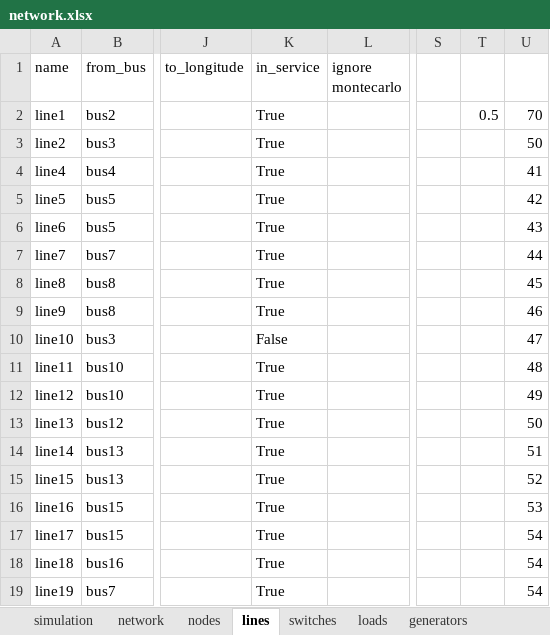
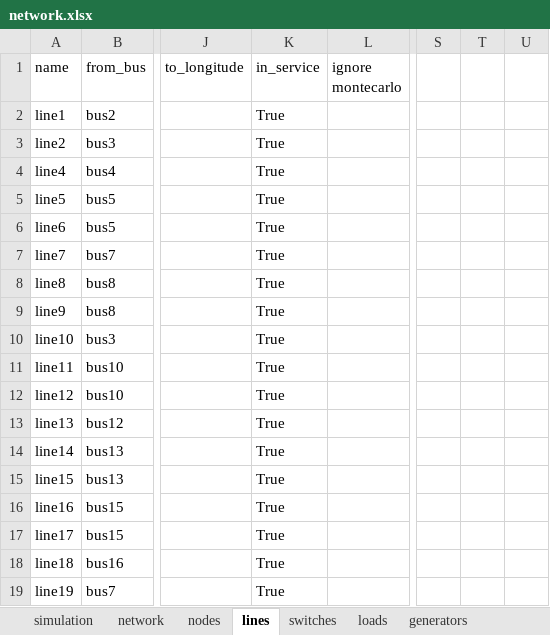
Before and after one commit to reXplan-project/reXplan-repo, an Excel workbook: jupyter_notebooks/file/input/switches_v1/network.xlsx, sheet lines, drawn as a sheet; only a part is shown, gaps mark what is left out; values as stored, in another font and other column widths than the file's, no borders; the diff names each change by its address in the sheet, - before the commit and + after, or states it on an @@ line.

```diff
--- a/jupyter_notebooks/file/input/switches_v1/network.xlsx (sheet lines)
+++ b/jupyter_notebooks/file/input/switches_v1/network.xlsx (sheet lines)
-T2: 0.5
+T2: (empty)
-U2: 70
+U2: (empty)
-U3: 50
+U3: (empty)
-U4: 41
+U4: (empty)
-U5: 42
+U5: (empty)
-U6: 43
+U6: (empty)
-U7: 44
+U7: (empty)
-U8: 45
+U8: (empty)
-U9: 46
+U9: (empty)
-K10 (in_service): False
+K10 (in_service): True
-U10: 47
+U10: (empty)
-U11: 48
+U11: (empty)
-U12: 49
+U12: (empty)
-U13: 50
+U13: (empty)
-U14: 51
+U14: (empty)
-U15: 52
+U15: (empty)
-U16: 53
+U16: (empty)
-U17:U19: 54
+U17:U19: (empty)
```
Also changed, not shown: sheet profiles, sheet nodes, formulas that keep their value, jupyter_notebooks/file/input/switches_v2/network.xlsx, 10 other files.
